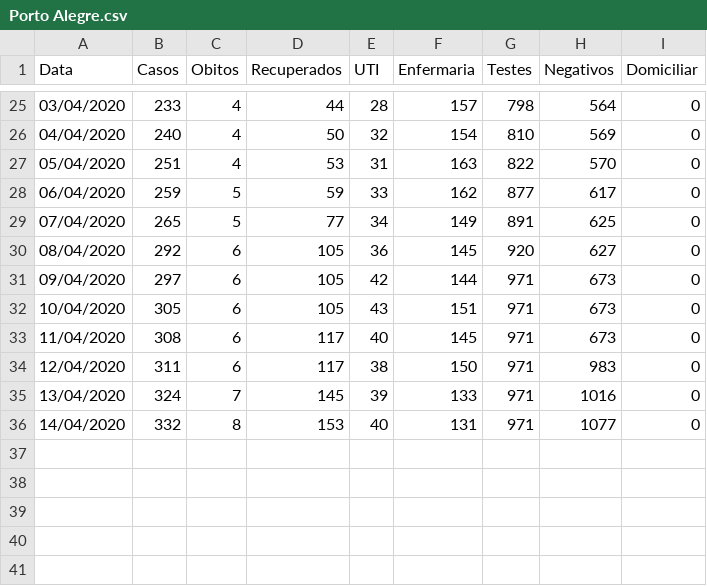
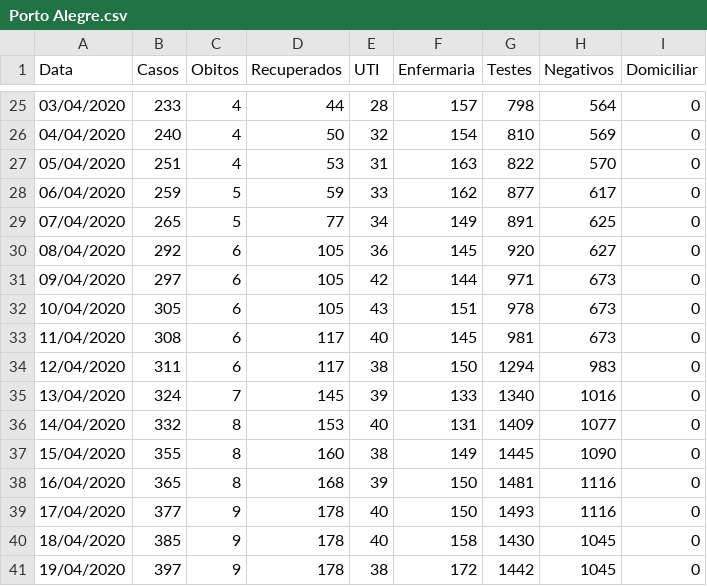
Before and after one commit to CaetanoSlavieroPires/Report_Covid19_Cappra, a CSV file: Porto Alegre.csv, drawn as a sheet; only a part is shown, gaps mark what is left out.

```diff
--- a/Porto Alegre.csv
+++ b/Porto Alegre.csv
@@ -31,6 +31,11 @@ Data,Casos,Obitos,Recuperados,UTI,Enfermaria,Testes,Negativos,Domiciliar
 09/04/2020,297,6,105,42,144,971,673,0
-10/04/2020,305,6,105,43,151,971,673,0
-11/04/2020,308,6,117,40,145,971,673,0
-12/04/2020,311,6,117,38,150,971,983,0
-13/04/2020,324,7,145,39,133,971,1016,0
-14/04/2020,332,8,153,40,131,971,1077,0
+10/04/2020,305,6,105,43,151,978,673,0
+11/04/2020,308,6,117,40,145,981,673,0
+12/04/2020,311,6,117,38,150,1294,983,0
+13/04/2020,324,7,145,39,133,1340,1016,0
+14/04/2020,332,8,153,40,131,1409,1077,0
+15/04/2020,355,8,160,38,149,1445,1090,0
+16/04/2020,365,8,168,39,150,1481,1116,0
+17/04/2020,377,9,178,40,150,1493,1116,0
+18/04/2020,385,9,178,40,158,1430,1045,0
+19/04/2020,397,9,178,38,172,1442,1045,0
```
Also changed, not shown: dados_cidades.csv, parametros_cidades.csv, 4 other files.
